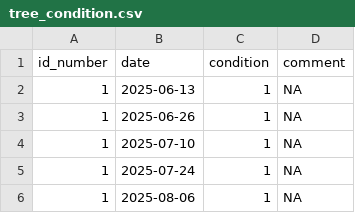
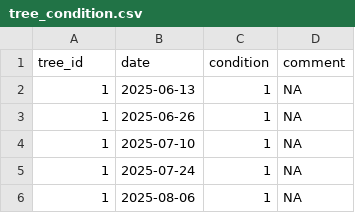
Before and after one commit to padasch/alien_invasion, a CSV file: data/interim/tree_condition.csv, drawn as a sheet; only a part is shown.

```diff
--- a/data/interim/tree_condition.csv
+++ b/data/interim/tree_condition.csv
@@ -1,2 +1,2 @@
-id_number,date,condition,comment
+tree_id,date,condition,comment
 1,2025-06-13,1,NA
```
Also changed, not shown: data/interim/meta_box.csv, data/interim/tree_chlorophyll.csv, 11 other files.
